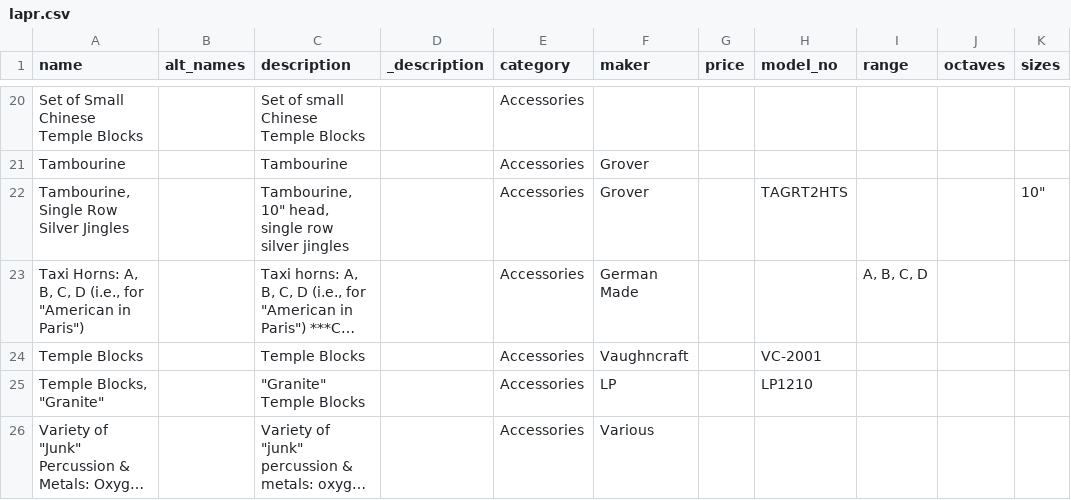
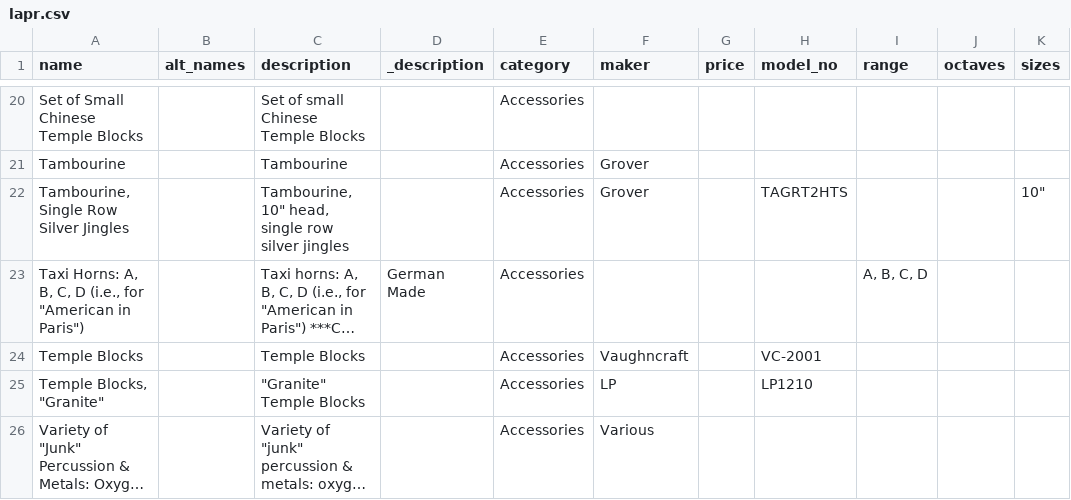
Before and after one commit to pixelsnob/lapr, a CSV file: docs/lapr.csv, drawn as a sheet; only a part is shown, gaps mark what is left out; long unchanged cells end in …; the diff names each change by its address in the sheet, - before the commit and + after, or states it on an @@ line.

Commit message:
lapr.csv update

```diff
--- a/docs/lapr.csv
+++ b/docs/lapr.csv
-D23 (_description): (empty)
+D23 (_description): German Made
-F23 (maker): German Made
+F23 (maker): (empty)
```
